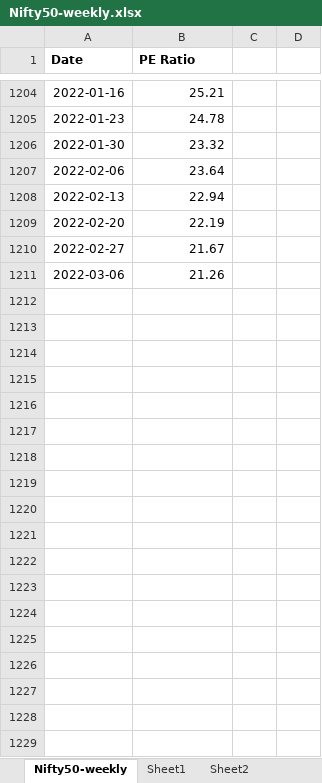
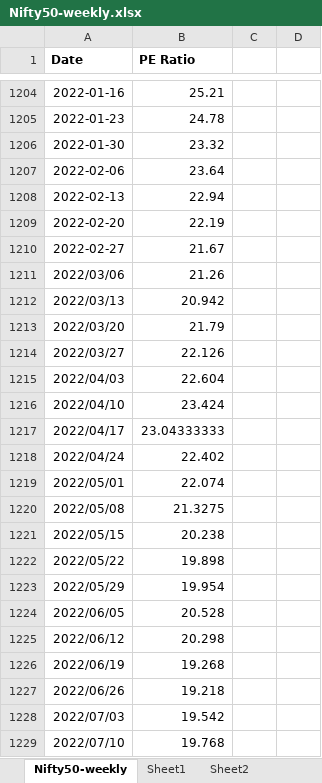
Before and after one commit to RSwarnkar/nifty50-scrapping, an Excel workbook: temp/pe-ratio-history/Nifty50-weekly.xlsx, sheet Nifty50-weekly, drawn as a sheet; only a part is shown, gaps mark what is left out; values as stored, in another font and other column widths than the file's, no borders; the diff covers the shown part only; the diff names each change by its address in the sheet, - before the commit and + after, or states it on an @@ line.

```diff
--- a/temp/pe-ratio-history/Nifty50-weekly.xlsx (sheet Nifty50-weekly)
+++ b/temp/pe-ratio-history/Nifty50-weekly.xlsx (sheet Nifty50-weekly)
-A1211 (Date): 2022-03-06
+A1211 (Date): 2022/03/06
+row 1212: 2022/03/13 | 20.942
+row 1213: 2022/03/20 | 21.79
+row 1214: 2022/03/27 | 22.126
+row 1215: 2022/04/03 | 22.604
+row 1216: 2022/04/10 | 23.424
+row 1217: 2022/04/17 | 23.04333333
+row 1218: 2022/04/24 | 22.402
+row 1219: 2022/05/01 | 22.074
+row 1220: 2022/05/08 | 21.3275
+row 1221: 2022/05/15 | 20.238
+row 1222: 2022/05/22 | 19.898
+row 1223: 2022/05/29 | 19.954
+row 1224: 2022/06/05 | 20.528
+row 1225: 2022/06/12 | 20.298
+row 1226: 2022/06/19 | 19.268
+row 1227: 2022/06/26 | 19.218
+row 1228: 2022/07/03 | 19.542
+row 1229: 2022/07/10 | 19.768
```
Also changed, not shown: 17 added rows elsewhere in this sheet, sheet Sheet1, sheet Sheet2, sheet Sheet3, charts or pictures, temp/PE-Ration-Analysis.xlsx, 3 other files.
